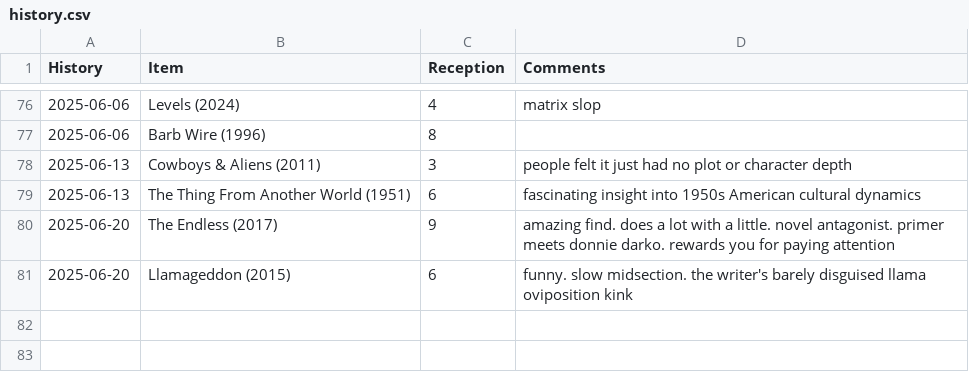
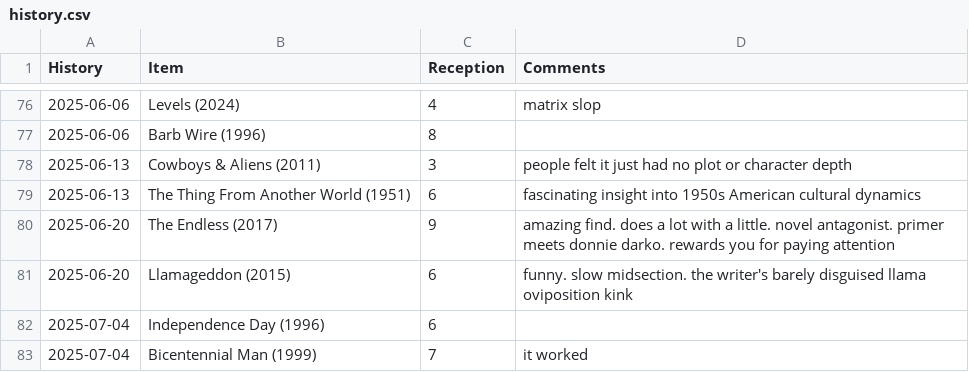
Before and after one commit to graevy/badscifi, a CSV file: history.csv, drawn as a sheet; only a part is shown, gaps mark what is left out; the diff names each change by its address in the sheet, - before the commit and + after, or states it on an @@ line.

```diff
--- a/history.csv
+++ b/history.csv
+row 82: 2025-07-04 | Independence Day (1996) | 6
+row 83: 2025-07-04 | Bicentennial Man (1999) | 7 | it worked
```
Also changed, not shown: 2 other files.
